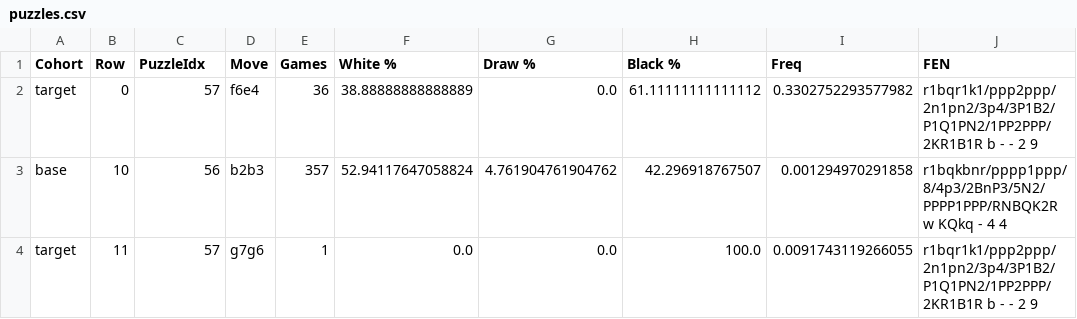
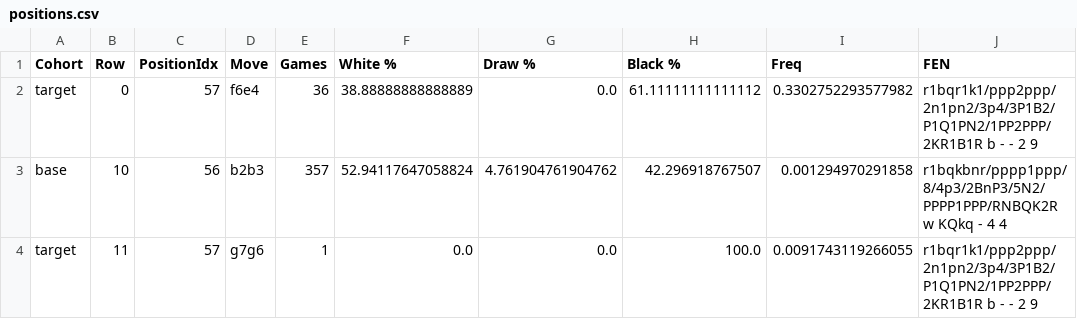
Before and after one commit to aadjones/chess_walk, a CSV file: output/positions.csv (was output/puzzles.csv), drawn as a sheet; only a part is shown; the diff names each change by its address in the sheet, - before the commit and + after, or states it on an @@ line.

```diff
--- a/output/puzzles.csv
+++ b/output/positions.csv
-C1: PuzzleIdx
+C1: PositionIdx
```
Also changed, not shown: 11 other files.
